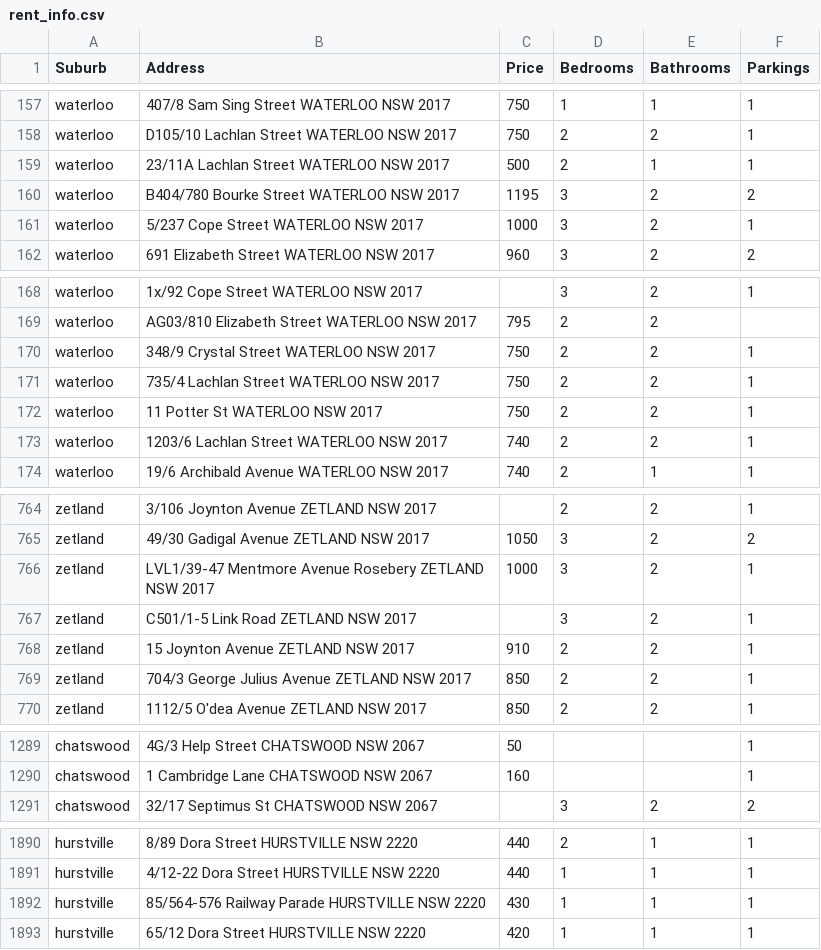
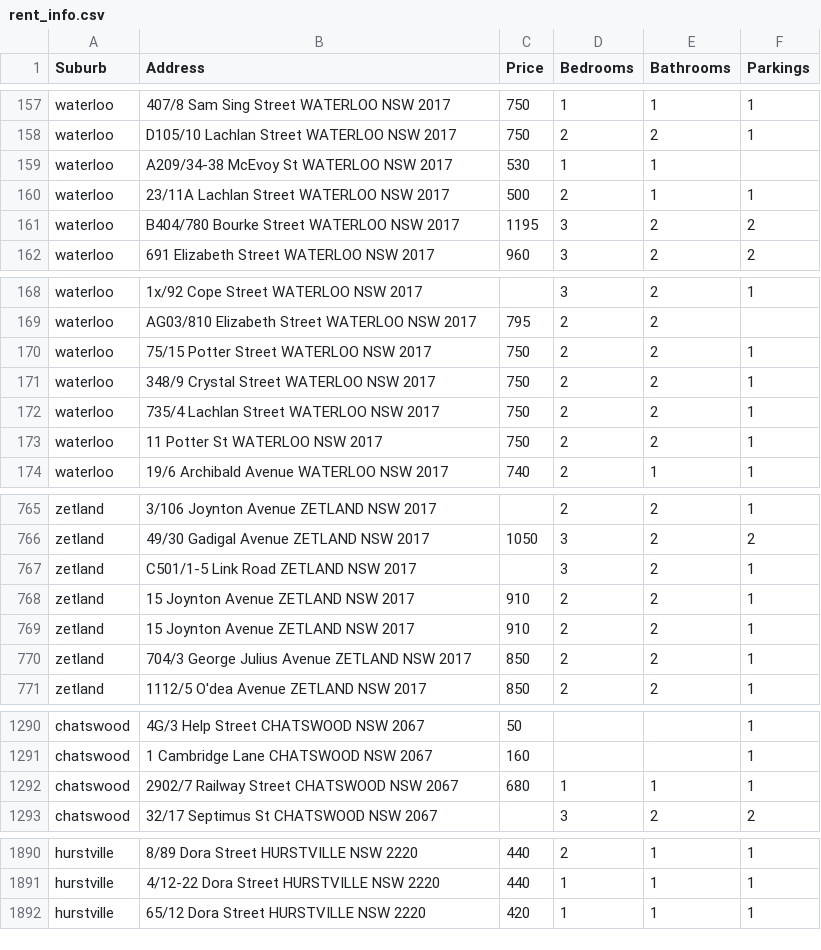
Before and after one commit to BITMystery/Domain-Crawler, a CSV file: rent_info.csv, drawn as a sheet; only a part is shown, gaps mark what is left out; the diff covers the shown part only.

```diff
--- a/rent_info.csv
+++ b/rent_info.csv
@@ -158,5 +158,5 @@ waterloo,407/8 Sam Sing Street WATERLOO NSW 2017,750,1,1,1
 waterloo,D105/10 Lachlan Street WATERLOO NSW 2017,750,2,2,1
+waterloo,A209/34-38 McEvoy St WATERLOO NSW 2017,530,1,1,
 waterloo,23/11A Lachlan Street WATERLOO NSW 2017,500,2,1,1
 waterloo,B404/780 Bourke Street WATERLOO NSW 2017,1195,3,2,2
-waterloo,5/237 Cope Street WATERLOO NSW 2017,1000,3,2,1
 waterloo,691 Elizabeth Street WATERLOO NSW 2017,960,3,2,2
@@ -169,2 +169,3 @@ waterloo,1x/92 Cope Street WATERLOO NSW 2017,,3,2,1
 waterloo,AG03/810 Elizabeth Street WATERLOO NSW 2017,795,2,2,
+waterloo,75/15 Potter Street WATERLOO NSW 2017,750,2,2,1
 waterloo,348/9 Crystal Street WATERLOO NSW 2017,750,2,2,1
@@ -172,3 +173,2 @@ waterloo,735/4 Lachlan Street WATERLOO NSW 2017,750,2,2,1
 waterloo,11 Potter St WATERLOO NSW 2017,750,2,2,1
-waterloo,1203/6 Lachlan Street WATERLOO NSW 2017,740,2,2,1
 waterloo,19/6 Archibald Avenue WATERLOO NSW 2017,740,2,1,1
@@ -765,5 +766,5 @@ zetland,3/106 Joynton Avenue ZETLAND NSW 2017,,2,2,1
 zetland,49/30 Gadigal Avenue ZETLAND NSW 2017,1050,3,2,2
-zetland,LVL1/39-47 Mentmore Avenue Rosebery ZETLAND NSW 2017,1000,3,2,1
 zetland,C501/1-5 Link Road ZETLAND NSW 2017,,3,2,1
 zetland,15 Joynton Avenue ZETLAND NSW 2017,910,2,2,1
+zetland,15 Joynton Avenue ZETLAND NSW 2017,910,2,2,1
 zetland,704/3 George Julius Avenue ZETLAND NSW 2017,850,2,2,1
@@ -1290,2 +1291,3 @@ chatswood,4G/3 Help Street CHATSWOOD NSW 2067,50,,,1
 chatswood,1 Cambridge Lane CHATSWOOD NSW 2067,160,,,1
+chatswood,2902/7 Railway Street CHATSWOOD NSW 2067,680,1,1,1
 chatswood,32/17 Septimus St CHATSWOOD NSW 2067,,3,2,2
@@ -1891,3 +1891,2 @@ hurstville,8/89 Dora Street HURSTVILLE NSW 2220,440,2,1,1
 hurstville,4/12-22 Dora Street HURSTVILLE NSW 2220,440,1,1,1
-hurstville,85/564-576 Railway Parade HURSTVILLE NSW 2220,430,1,1,1
 hurstville,65/12 Dora Street HURSTVILLE NSW 2220,420,1,1,1
```
Also changed, not shown: 5 added rows, 4 removed rows, 35 moved rows and 1 edited cell elsewhere in this file, 1 other file.
